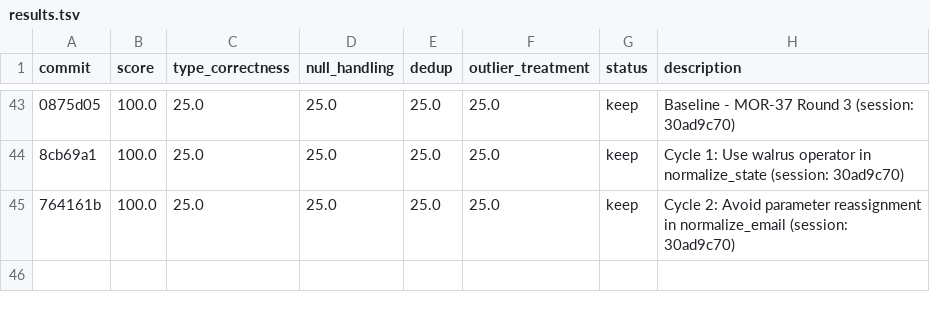
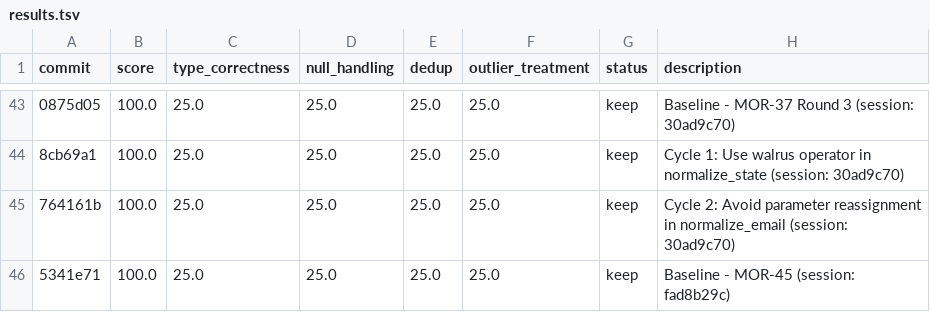
Before and after one commit to bmaguiraz/autoresearcher, a TSV file: experiments/03-data-cleaning/results.tsv, drawn as a sheet; only a part is shown, gaps mark what is left out; the diff names each change by its address in the sheet, - before the commit and + after, or states it on an @@ line.

```diff
--- a/experiments/03-data-cleaning/results.tsv
+++ b/experiments/03-data-cleaning/results.tsv
+row 46: 5341e71 | 100.0 | 25.0 | 25.0 | 25.0 | 25.0 | keep | Baseline - MOR-45 (session: fad8b29c)
```
